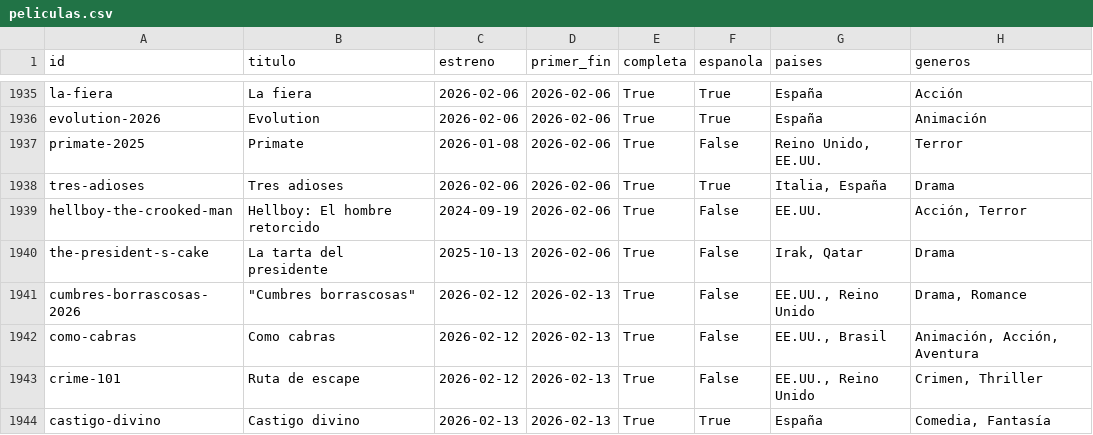
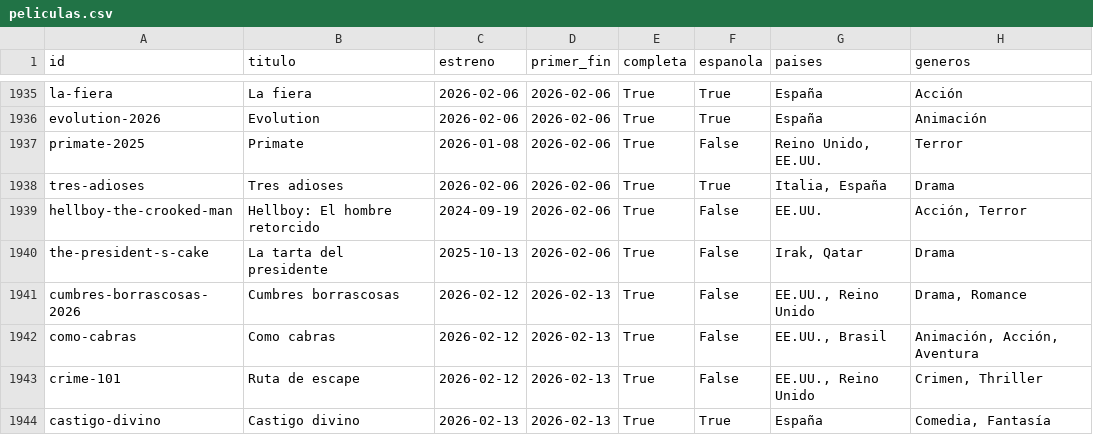
Before and after one commit to encontraplano/encontraplano.github.io, a CSV file: data/peliculas.csv, drawn as a sheet; only a part is shown, gaps mark what is left out; the diff names each change by its address in the sheet, - before the commit and + after, or states it on an @@ line.

```diff
--- a/data/peliculas.csv
+++ b/data/peliculas.csv
-B1941 (titulo): "Cumbres borrascosas"
+B1941 (titulo): Cumbres borrascosas
```
Also changed, not shown: 2 other files.
